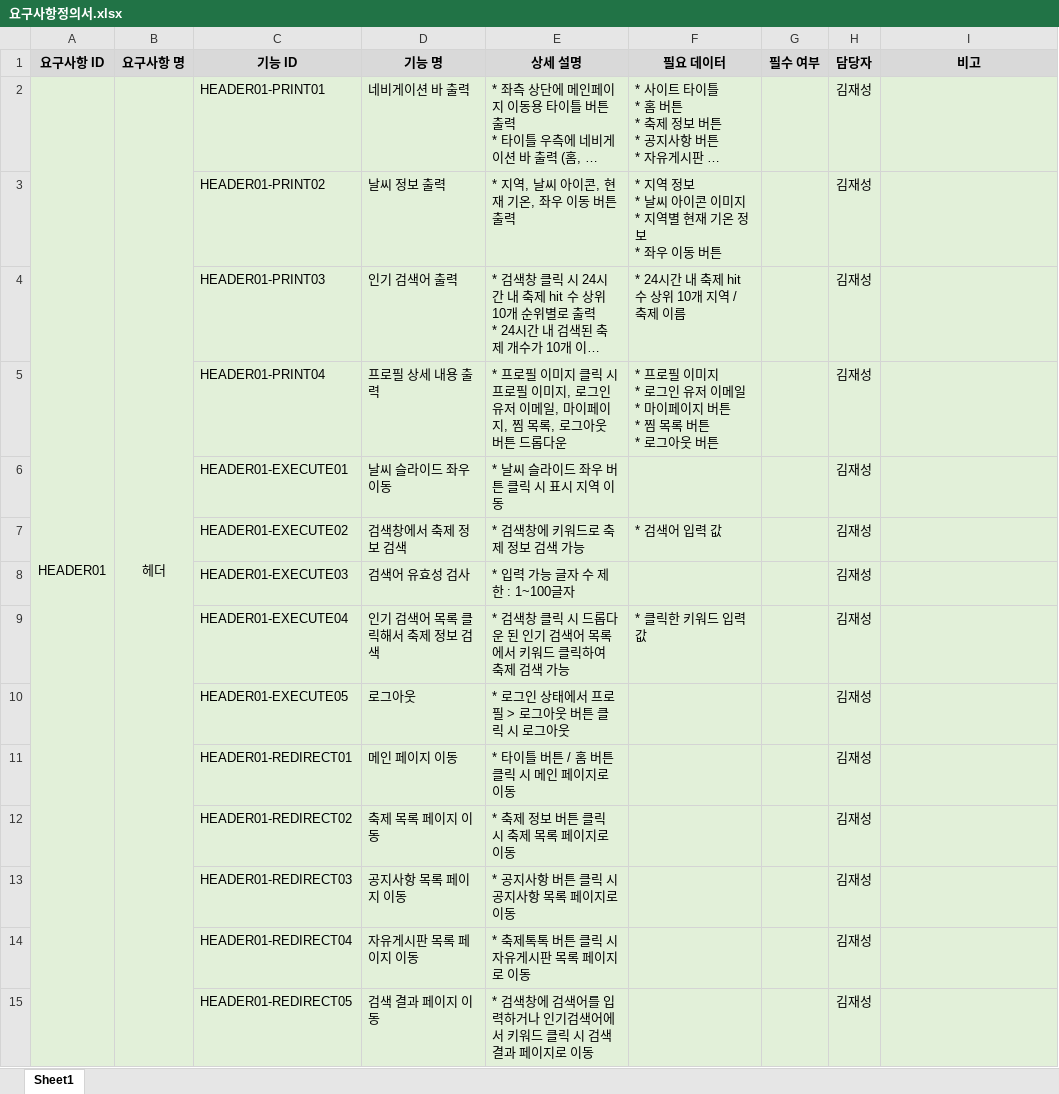
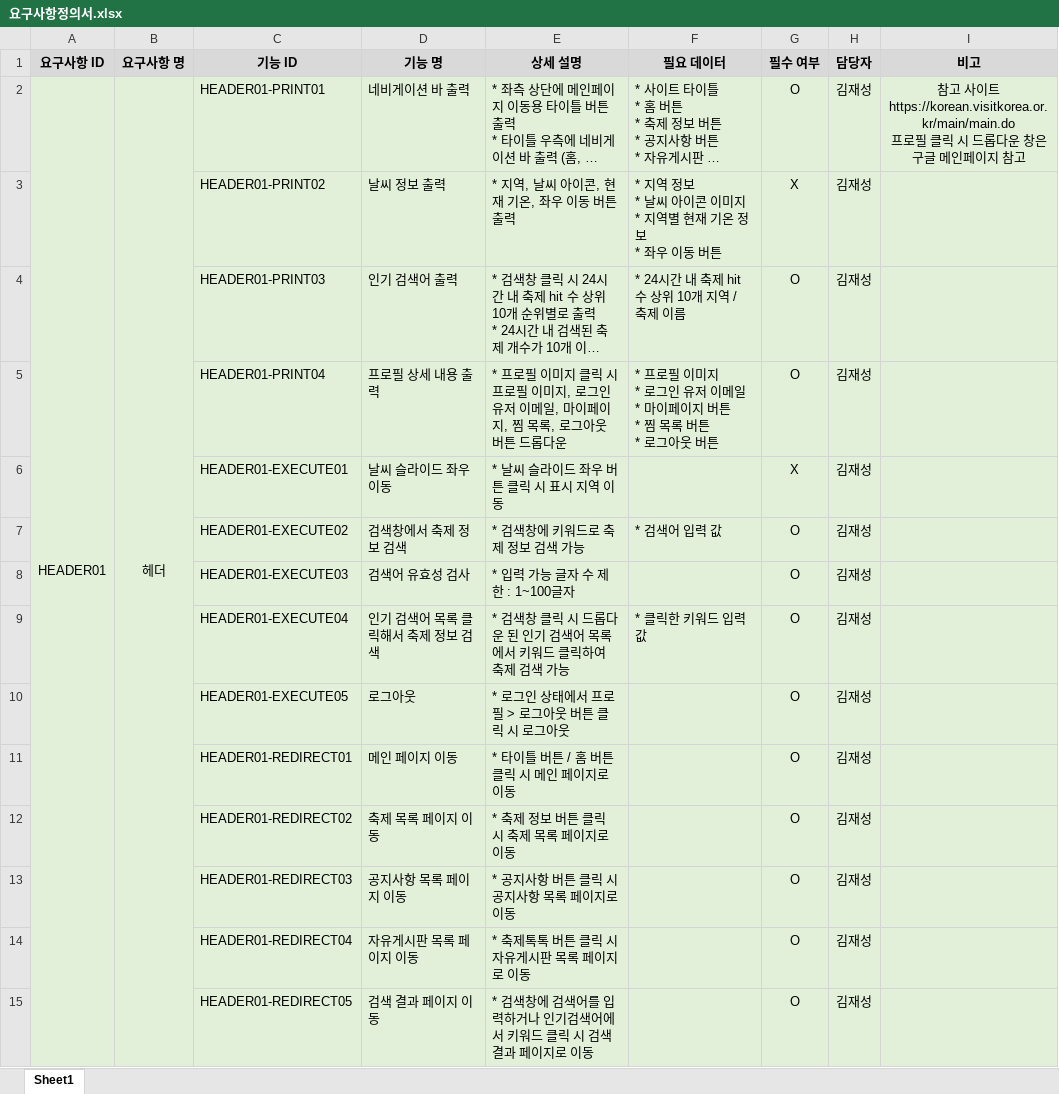
Before and after one commit to PHP-506-1-FESTIVAL/prototype, an Excel workbook: docs/요구사항정의서.xlsx, sheet Sheet1, drawn as a sheet; only a part is shown; long unchanged cells end in …; values as stored, in another font and other column widths than the file's, no borders; ↵ is a line break in a cell; the diff covers the shown part only; the diff names each change by its address in the sheet, - before the commit and + after, or states it on an @@ line.

```diff
--- a/docs/요구사항정의서.xlsx (sheet Sheet1)
+++ b/docs/요구사항정의서.xlsx (sheet Sheet1)
-G2 (필수 여부): (empty)
+G2 (필수 여부): O
-I2 (비고): (empty)
+I2 (비고): 참고 사이트 ↵ https://korean.visitkorea.or.kr/main/main.do ↵ 프로필 클릭 시 드롭다운 창은 구글 메인페이지 참고
-G3 (필수 여부): (empty)
+G3 (필수 여부): X
-G4:G5 (필수 여부): (empty)
+G4:G5 (필수 여부): O
-G6 (필수 여부): (empty)
+G6 (필수 여부): X
-G7:G15 (필수 여부): (empty)
+G7:G15 (필수 여부): O
```
Also changed, not shown: other rows of this sheet, 1 other file.
